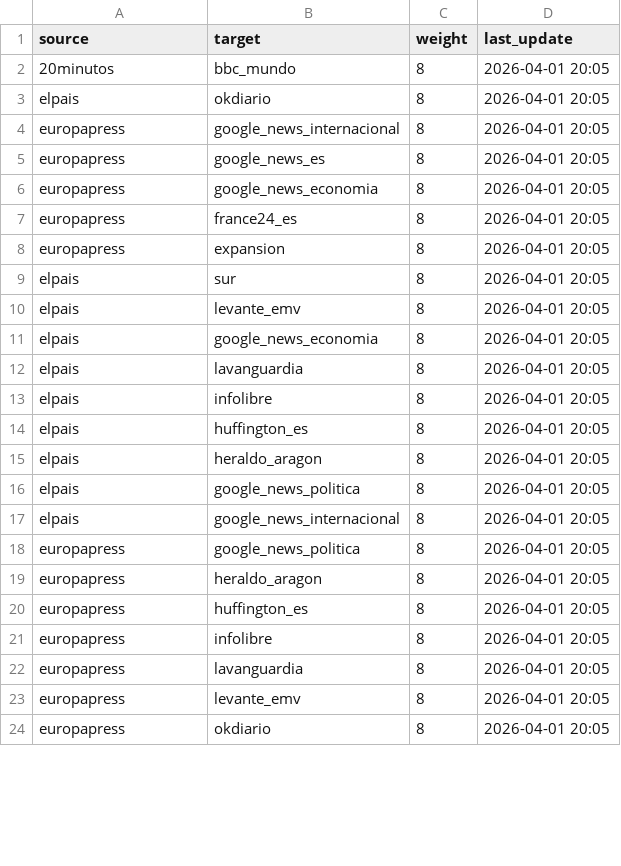
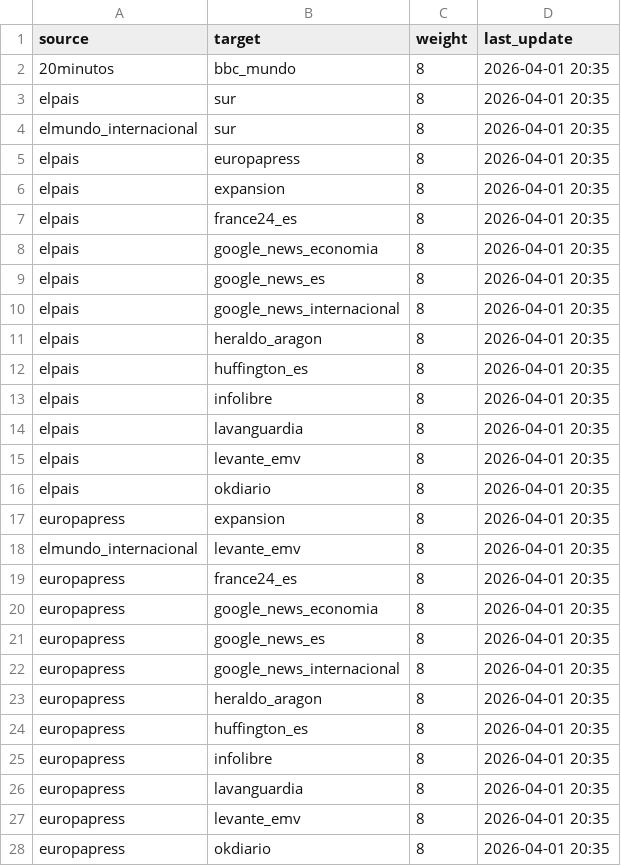
Before and after one commit to mcasrom/narrative-radar, a CSV file: data/processed/actors_network.csv, drawn as a sheet; only a part is shown; the diff covers the shown part only.

```diff
--- a/data/processed/actors_network.csv
+++ b/data/processed/actors_network.csv
@@ -1,24 +1,28 @@
 source,target,weight,last_update
-20minutos,bbc_mundo,8,2026-04-01 20:05
-elpais,okdiario,8,2026-04-01 20:05
-europapress,google_news_internacional,8,2026-04-01 20:05
-europapress,google_news_es,8,2026-04-01 20:05
-europapress,google_news_economia,8,2026-04-01 20:05
-europapress,france24_es,8,2026-04-01 20:05
-europapress,expansion,8,2026-04-01 20:05
-elpais,sur,8,2026-04-01 20:05
-elpais,levante_emv,8,2026-04-01 20:05
-elpais,google_news_economia,8,2026-04-01 20:05
-elpais,lavanguardia,8,2026-04-01 20:05
-elpais,infolibre,8,2026-04-01 20:05
-elpais,huffington_es,8,2026-04-01 20:05
-elpais,heraldo_aragon,8,2026-04-01 20:05
-elpais,google_news_politica,8,2026-04-01 20:05
-elpais,google_news_internacional,8,2026-04-01 20:05
-europapress,google_news_politica,8,2026-04-01 20:05
-europapress,heraldo_aragon,8,2026-04-01 20:05
-europapress,huffington_es,8,2026-04-01 20:05
-europapress,infolibre,8,2026-04-01 20:05
-europapress,lavanguardia,8,2026-04-01 20:05
-europapress,levante_emv,8,2026-04-01 20:05
-europapress,okdiario,8,2026-04-01 20:05
+20minutos,bbc_mundo,8,2026-04-01 20:35
+elpais,sur,8,2026-04-01 20:35
+elmundo_internacional,sur,8,2026-04-01 20:35
+elpais,europapress,8,2026-04-01 20:35
+elpais,expansion,8,2026-04-01 20:35
+elpais,france24_es,8,2026-04-01 20:35
+elpais,google_news_economia,8,2026-04-01 20:35
+elpais,google_news_es,8,2026-04-01 20:35
+elpais,google_news_internacional,8,2026-04-01 20:35
+elpais,heraldo_aragon,8,2026-04-01 20:35
+elpais,huffington_es,8,2026-04-01 20:35
+elpais,infolibre,8,2026-04-01 20:35
+elpais,lavanguardia,8,2026-04-01 20:35
+elpais,levante_emv,8,2026-04-01 20:35
+elpais,okdiario,8,2026-04-01 20:35
+europapress,expansion,8,2026-04-01 20:35
+elmundo_internacional,levante_emv,8,2026-04-01 20:35
+europapress,france24_es,8,2026-04-01 20:35
+europapress,google_news_economia,8,2026-04-01 20:35
+europapress,google_news_es,8,2026-04-01 20:35
+europapress,google_news_internacional,8,2026-04-01 20:35
+europapress,heraldo_aragon,8,2026-04-01 20:35
+europapress,huffington_es,8,2026-04-01 20:35
+europapress,infolibre,8,2026-04-01 20:35
+europapress,lavanguardia,8,2026-04-01 20:35
+europapress,levante_emv,8,2026-04-01 20:35
+europapress,okdiario,8,2026-04-01 20:35
```
Also changed, not shown: 4 removed rows and 3 edited cells elsewhere in this file, data/processed/agenda_score.csv, data/processed/coordination_history.csv, 24 other files.
